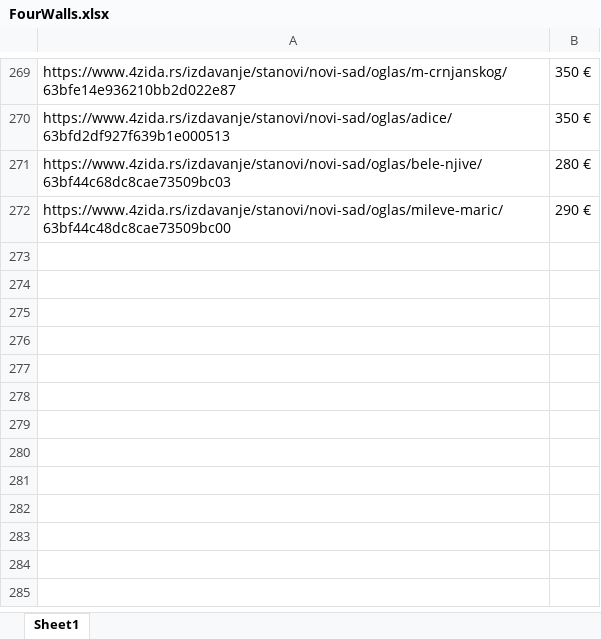
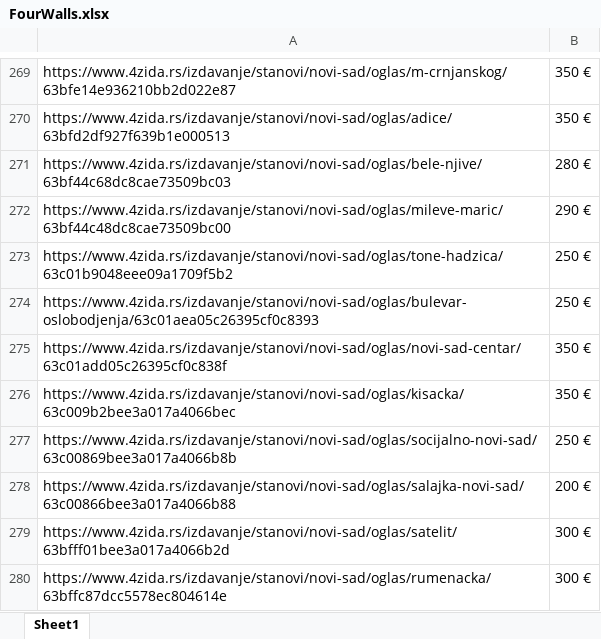
Before and after one commit to stevanbrankov/FourWalls, an Excel workbook: src/main/resources/FourWalls.xlsx, sheet Sheet1, drawn as a sheet; only a part is shown, gaps mark what is left out; values as stored, in another font and other column widths than the file's, no borders; the diff names each change by its address in the sheet, - before the commit and + after, or states it on an @@ line.

```diff
--- a/src/main/resources/FourWalls.xlsx (sheet Sheet1)
+++ b/src/main/resources/FourWalls.xlsx (sheet Sheet1)
+row 273: https://www.4zida.rs/izdavanje/stanovi/novi-sad/oglas/tone-hadzica/63c01b9048eee09a1709f5b2 | 250 €
+row 274: https://www.4zida.rs/izdavanje/stanovi/novi-sad/oglas/bulevar-oslobodjenja/63c01aea05c26395cf0c8393 | 250 €
+row 275: https://www.4zida.rs/izdavanje/stanovi/novi-sad/oglas/novi-sad-centar/63c01add05c26395cf0c838f | 350 €
+row 276: https://www.4zida.rs/izdavanje/stanovi/novi-sad/oglas/kisacka/63c009b2bee3a017a4066bec | 350 €
+row 277: https://www.4zida.rs/izdavanje/stanovi/novi-sad/oglas/socijalno-novi-sad/63c00869bee3a017a4066b8b | 250 €
+row 278: https://www.4zida.rs/izdavanje/stanovi/novi-sad/oglas/salajka-novi-sad/63c00866bee3a017a4066b88 | 200 €
+row 279: https://www.4zida.rs/izdavanje/stanovi/novi-sad/oglas/satelit/63bfff01bee3a017a4066b2d | 300 €
+row 280: https://www.4zida.rs/izdavanje/stanovi/novi-sad/oglas/rumenacka/63bffc87dcc5578ec804614e | 300 €
```
Also changed, not shown: 13 other files.
